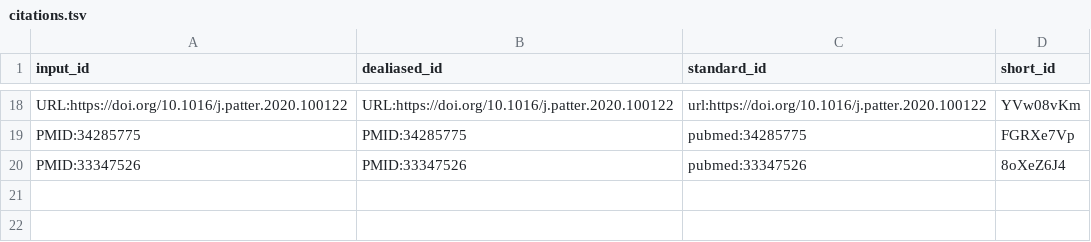
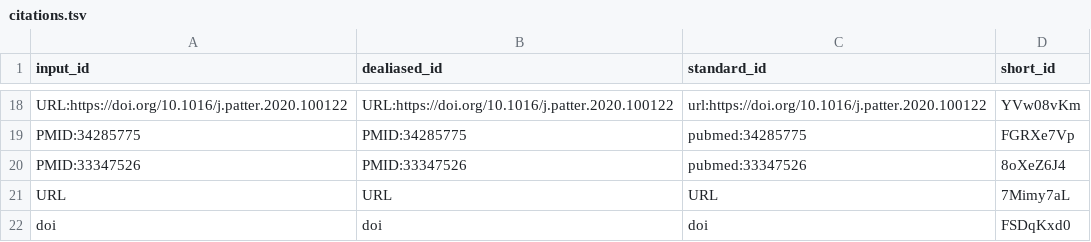
Before and after one commit to jessegmeyerlab/2022-multi-omics-review, a TSV file: citations.tsv, drawn as a sheet; only a part is shown, gaps mark what is left out; the diff names each change by its address in the sheet, - before the commit and + after, or states it on an @@ line.

```diff
--- a/citations.tsv
+++ b/citations.tsv
+row 21: URL | URL | URL | 7Mimy7aL
+row 22: doi | doi | doi | FSDqKxd0
```
Also changed, not shown: 6 other files.
